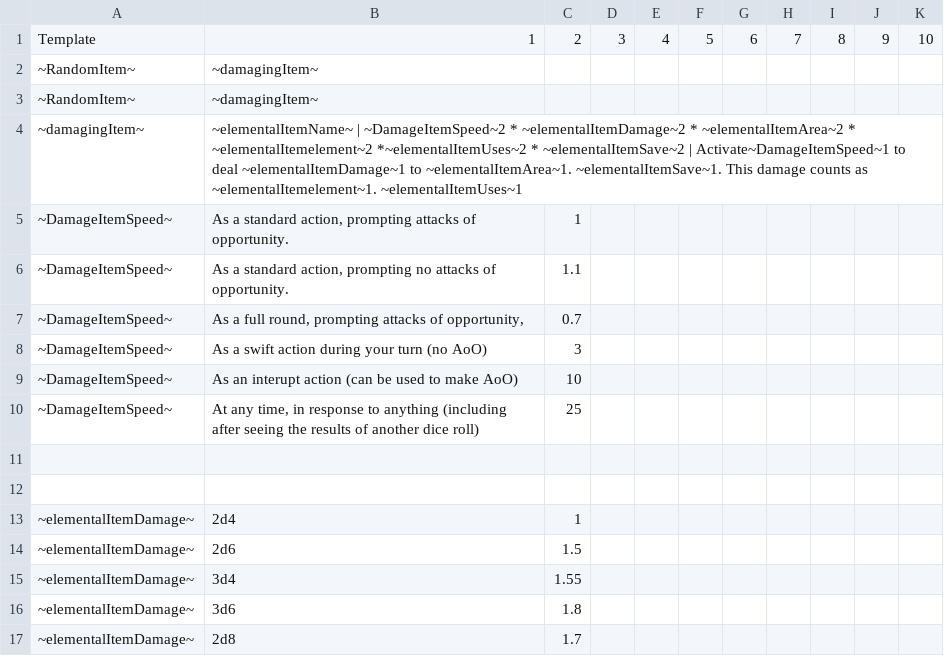
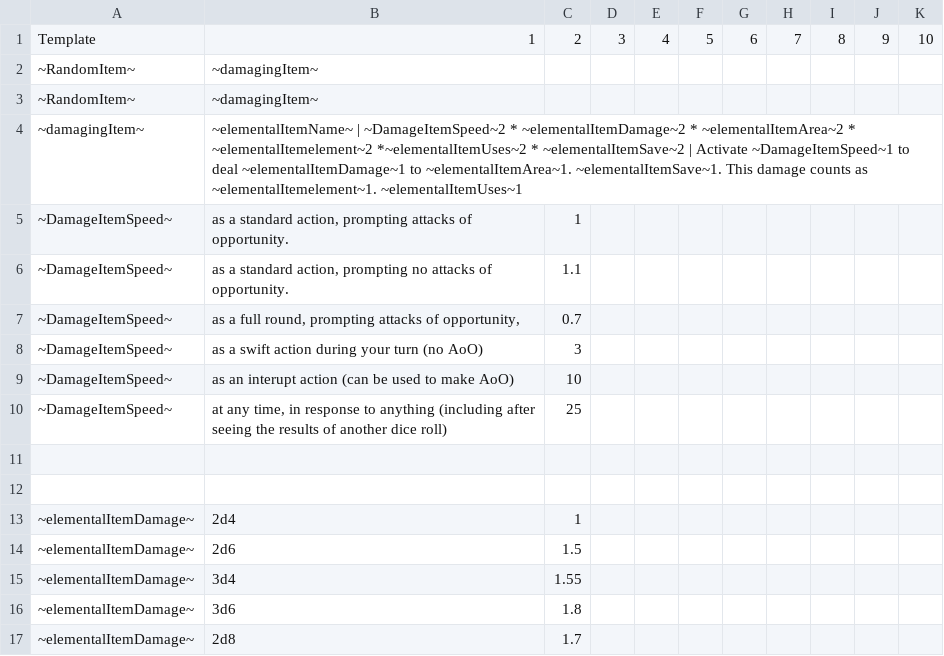
Before and after one commit to alastair-JL/StarTraveller, a CSV file: Trinkets/DamageIterm.csv, drawn as a sheet; only a part is shown; the diff names each change by its address in the sheet, - before the commit and + after, or states it on an @@ line.

```diff
--- a/Trinkets/DamageIterm.csv
+++ b/Trinkets/DamageIterm.csv
-B4: …~elementalItemSave~2 | Activate~DamageItemSpeed~1 to deal…
+B4: …~elementalItemSave~2 | Activate ~DamageItemSpeed~1 to deal…
-B5: As a standard…
+B5: as a standard…
-B6: As a standard…
+B6: as a standard…
-B7: As a full…
+B7: as a full…
-B8: As a swift action during your turn (no AoO)
+B8: as a swift action during your turn (no AoO)
-B9: As an interupt…
+B9: as an interupt…
-B10: At any time,…
+B10: at any time,…
```
Also changed, not shown: Trinkets/ShipTrinkets.csv, Trinkets/armour.csv, 1 other file.
